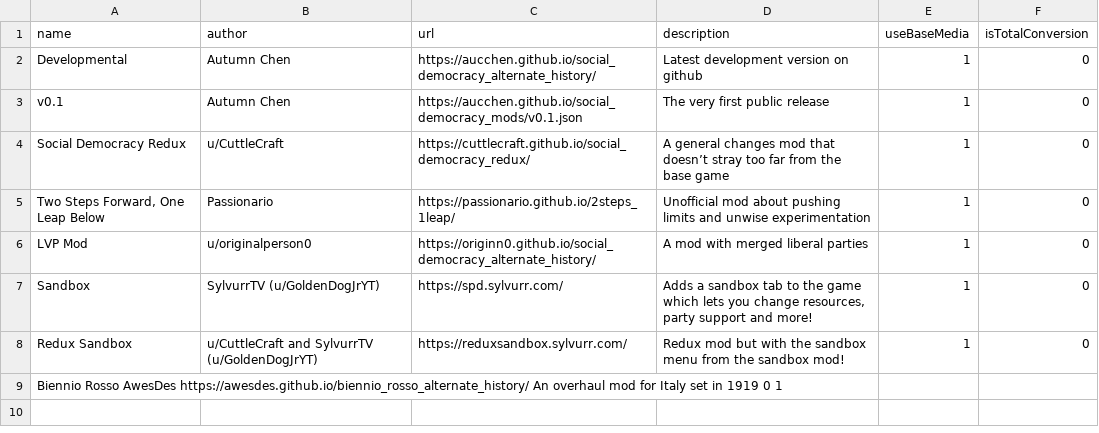
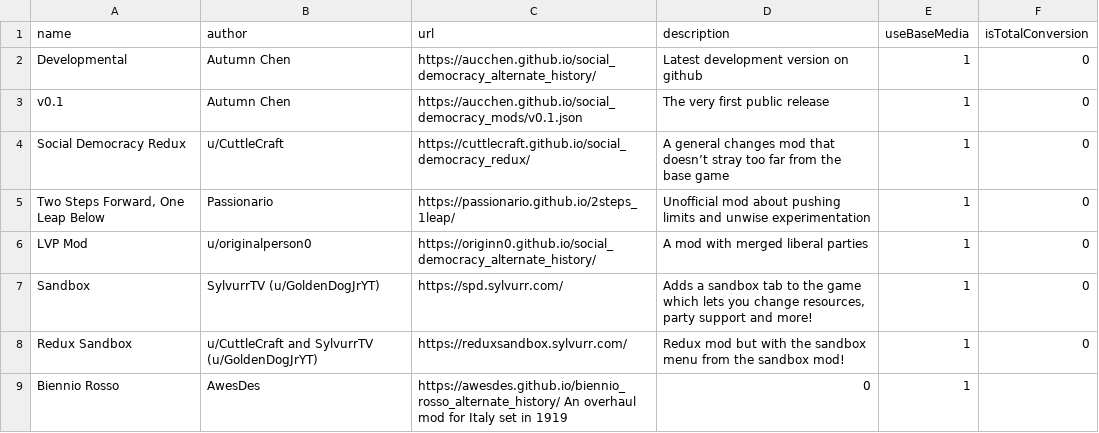
Before and after one commit to SylvurrTV/social_democracy_mods, a TSV file: mod_list.tsv, drawn as a sheet.

Commit message:
Update mod_list.tsv

```diff
--- a/mod_list.tsv
+++ b/mod_list.tsv
@@ -8,2 +8,2 @@ Sandbox	SylvurrTV (u/GoldenDogJrYT)	https://spd.sylvurr.com/	Adds a sandbox tab
 Redux Sandbox	u/CuttleCraft and SylvurrTV (u/GoldenDogJrYT)	https://reduxsandbox.sylvurr.com/	Redux mod but with the sandbox menu from the sandbox mod!	1	0
-Biennio Rosso   AwesDes https://awesdes.github.io/biennio_rosso_alternate_history/  An overhaul mod for Italy set in 1919   0   1
+Biennio Rosso	AwesDes	https://awesdes.github.io/biennio_rosso_alternate_history/ An overhaul mod for Italy set in 1919	0	1
```
